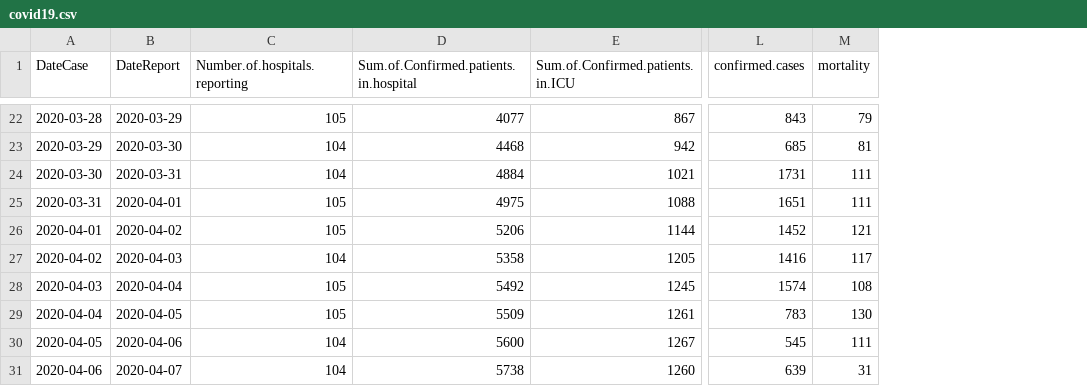
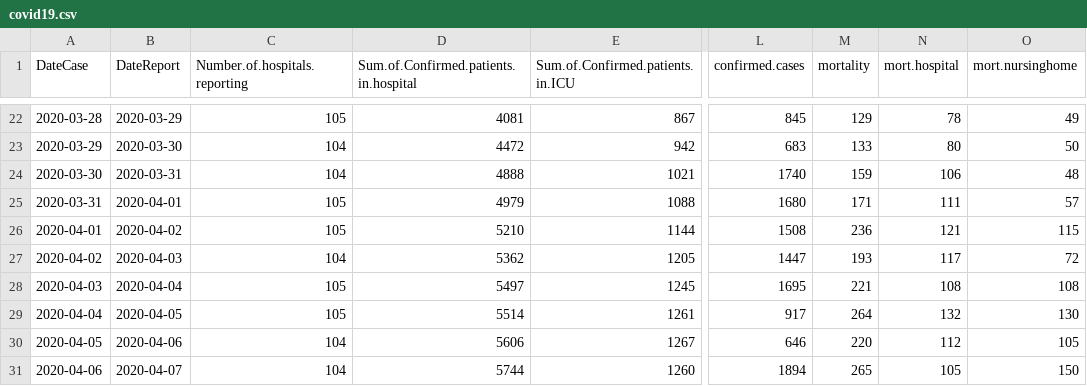
Before and after one commit to simid-modelling/stride, a CSV file: main/resources/data/covid19.csv, drawn as a sheet; only a part is shown, gaps mark what is left out; the diff covers the shown part only; the diff names each change by its address in the sheet, - before the commit and + after, or states it on an @@ line.

```diff
--- a/main/resources/data/covid19.csv
+++ b/main/resources/data/covid19.csv
+column N (mort.hospital), rows 22-31: 78 | 80 | 106 | 111 | 121 | 117 | 108 | 132 | 112 | 105
+column O (mort.nursinghome), rows 22-31: 49 | 50 | 48 | 57 | 115 | 72 | 108 | 130 | 105 | 150
-D22: 4077
+D22: 4081
-L22 (confirmed.cases): 843
+L22 (confirmed.cases): 845
-M22 (mortality): 79
+M22 (mortality): 129
-D23: 4468
+D23: 4472
-L23 (confirmed.cases): 685
+L23 (confirmed.cases): 683
-M23 (mortality): 81
+M23 (mortality): 133
-D24: 4884
+D24: 4888
-L24 (confirmed.cases): 1731
+L24 (confirmed.cases): 1740
-M24 (mortality): 111
+M24 (mortality): 159
-D25: 4975
+D25: 4979
-L25 (confirmed.cases): 1651
+L25 (confirmed.cases): 1680
-M25 (mortality): 111
+M25 (mortality): 171
-D26: 5206
+D26: 5210
-L26 (confirmed.cases): 1452
+L26 (confirmed.cases): 1508
-M26 (mortality): 121
+M26 (mortality): 236
-D27: 5358
+D27: 5362
-L27 (confirmed.cases): 1416
+L27 (confirmed.cases): 1447
-M27 (mortality): 117
+M27 (mortality): 193
-D28: 5492
+D28: 5497
-L28 (confirmed.cases): 1574
+L28 (confirmed.cases): 1695
-M28 (mortality): 108
+M28 (mortality): 221
-D29: 5509
+D29: 5514
-L29 (confirmed.cases): 783
+L29 (confirmed.cases): 917
-M29 (mortality): 130
+M29 (mortality): 264
-D30: 5600
+D30: 5606
-L30 (confirmed.cases): 545
+L30 (confirmed.cases): 646
-M30 (mortality): 111
+M30 (mortality): 220
-D31: 5738
+D31: 5744
-L31 (confirmed.cases): 639
+L31 (confirmed.cases): 1894
-M31 (mortality): 31
+M31 (mortality): 265
```
Also changed, not shown: 6 added rows and 49 edited cells elsewhere in this file, 9 other files.
